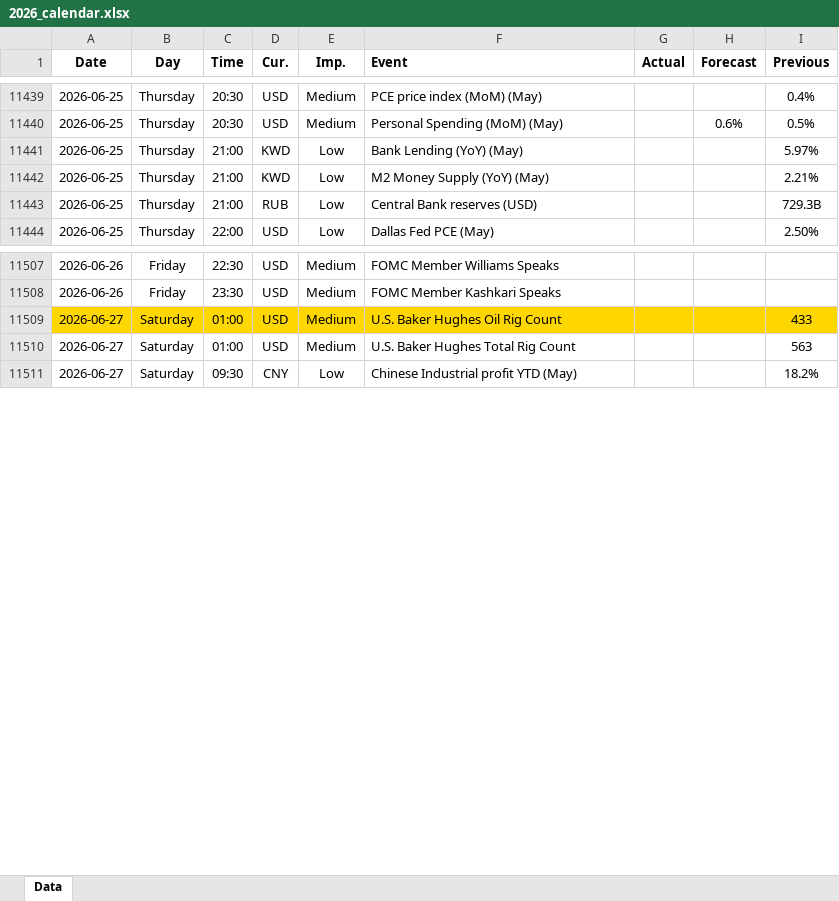
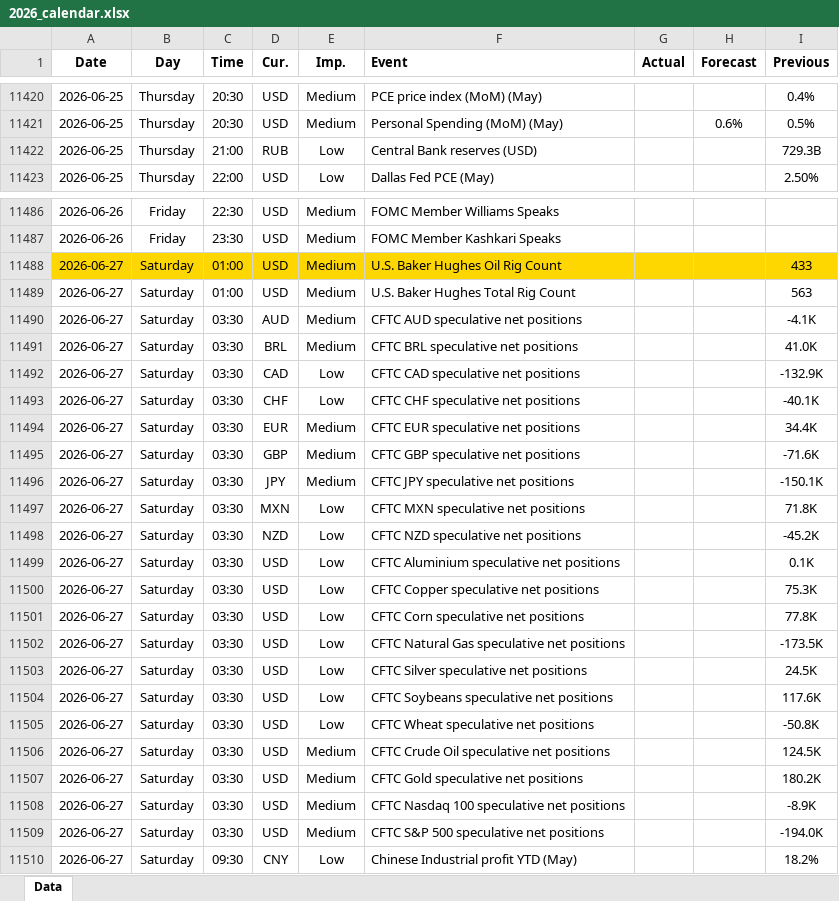
Before and after one commit to yiyousiow000814/XAUUSD-Calendar-Agent, an Excel workbook: data/Economic_Calendar/2026/2026_calendar.xlsx, sheet Data, drawn as a sheet; only a part is shown, gaps mark what is left out; values as stored, in another font and other column widths than the file's, no borders; removed rows and columns are numbered as before the commit, all else as after; the diff covers the shown part only; the diff names each change by its address in the sheet, - before the commit and + after, or states it on an @@ line.

```diff
--- a/data/Economic_Calendar/2026/2026_calendar.xlsx (sheet Data)
+++ b/data/Economic_Calendar/2026/2026_calendar.xlsx (sheet Data)
-row 11441: 2026-06-25 | Thursday | 21:00 | KWD | Low | Bank Lending (YoY) (May) |  |  | 5.97%
-row 11442: 2026-06-25 | Thursday | 21:00 | KWD | Low | M2 Money Supply (YoY) (May) |  |  | 2.21%
+row 11490: 2026-06-27 | Saturday | 03:30 | AUD | Medium | CFTC AUD speculative net positions |  |  | -4.1K
+row 11491: 2026-06-27 | Saturday | 03:30 | BRL | Medium | CFTC BRL speculative net positions |  |  | 41.0K
+row 11492: 2026-06-27 | Saturday | 03:30 | CAD | Low | CFTC CAD speculative net positions |  |  | -132.9K
+row 11493: 2026-06-27 | Saturday | 03:30 | CHF | Low | CFTC CHF speculative net positions |  |  | -40.1K
+row 11494: 2026-06-27 | Saturday | 03:30 | EUR | Medium | CFTC EUR speculative net positions |  |  | 34.4K
+row 11495: 2026-06-27 | Saturday | 03:30 | GBP | Medium | CFTC GBP speculative net positions |  |  | -71.6K
+row 11496: 2026-06-27 | Saturday | 03:30 | JPY | Medium | CFTC JPY speculative net positions |  |  | -150.1K
+row 11497: 2026-06-27 | Saturday | 03:30 | MXN | Low | CFTC MXN speculative net positions |  |  | 71.8K
+row 11498: 2026-06-27 | Saturday | 03:30 | NZD | Low | CFTC NZD speculative net positions |  |  | -45.2K
+row 11499: 2026-06-27 | Saturday | 03:30 | USD | Low | CFTC Aluminium speculative net positions |  |  | 0.1K
+row 11500: 2026-06-27 | Saturday | 03:30 | USD | Low | CFTC Copper speculative net positions |  |  | 75.3K
+row 11501: 2026-06-27 | Saturday | 03:30 | USD | Low | CFTC Corn speculative net positions |  |  | 77.8K
+row 11502: 2026-06-27 | Saturday | 03:30 | USD | Low | CFTC Natural Gas speculative net positions |  |  | -173.5K
+row 11503: 2026-06-27 | Saturday | 03:30 | USD | Low | CFTC Silver speculative net positions |  |  | 24.5K
+row 11504: 2026-06-27 | Saturday | 03:30 | USD | Low | CFTC Soybeans speculative net positions |  |  | 117.6K
+row 11505: 2026-06-27 | Saturday | 03:30 | USD | Low | CFTC Wheat speculative net positions |  |  | -50.8K
+row 11506: 2026-06-27 | Saturday | 03:30 | USD | Medium | CFTC Crude Oil speculative net positions |  |  | 124.5K
+row 11507: 2026-06-27 | Saturday | 03:30 | USD | Medium | CFTC Gold speculative net positions |  |  | 180.2K
+row 11508: 2026-06-27 | Saturday | 03:30 | USD | Medium | CFTC Nasdaq 100 speculative net positions |  |  | -8.9K
+row 11509: 2026-06-27 | Saturday | 03:30 | USD | Medium | CFTC S&P 500 speculative net positions |  |  | -194.0K
```
Also changed, not shown: 5 added rows, 22 removed rows and 120 edited cells elsewhere in this sheet, 2 other files.
